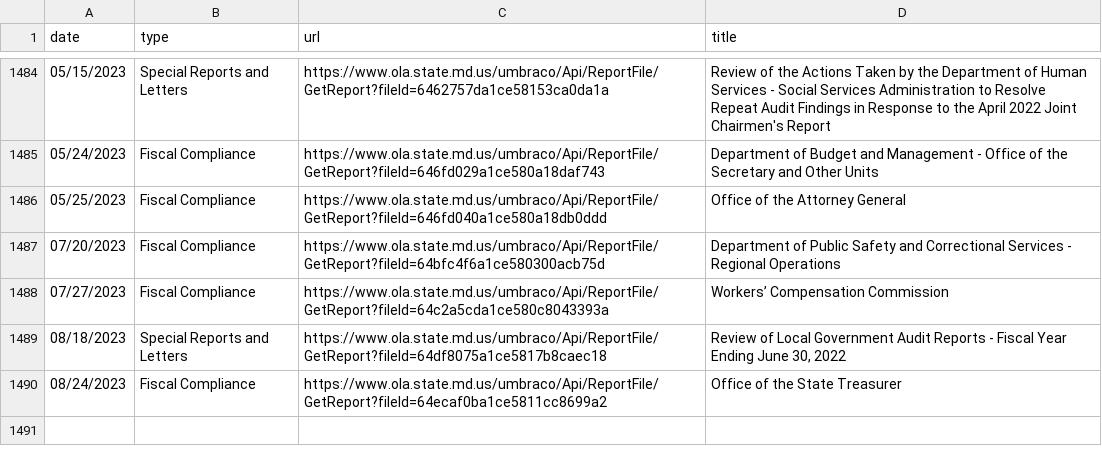
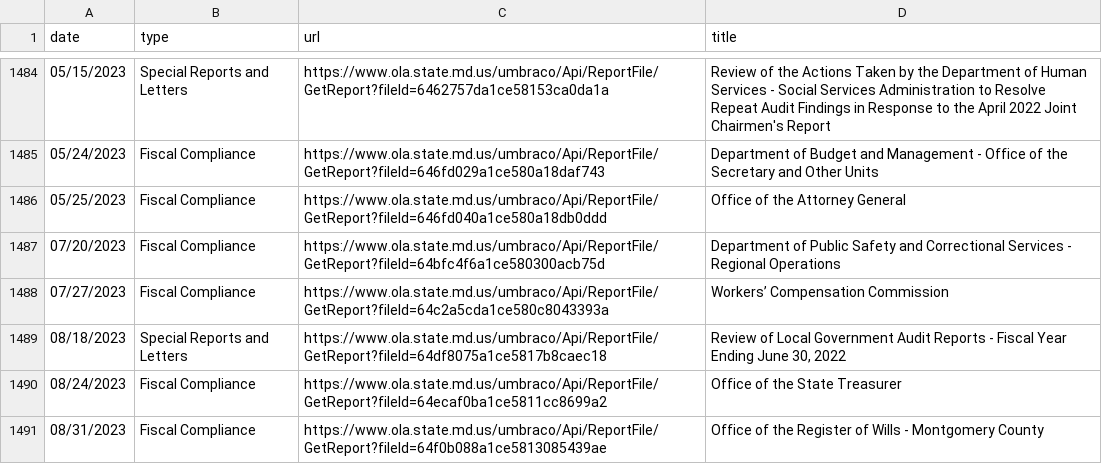
Before and after one commit to dwillis/maryland_git_scraping, a CSV file: ola_reports.csv, drawn as a sheet; only a part is shown, gaps mark what is left out; the diff names each change by its address in the sheet, - before the commit and + after, or states it on an @@ line.

```diff
--- a/ola_reports.csv
+++ b/ola_reports.csv
+row 1491: 08/31/2023 | Fiscal Compliance | https://www.ola.state.md.us/umbraco/Api/ReportFile/GetReport?fileId=64f0b088a1ce5813085439ae | Office of the Register of Wills - Montgomery County
```
Also changed, not shown: 1 other file.
